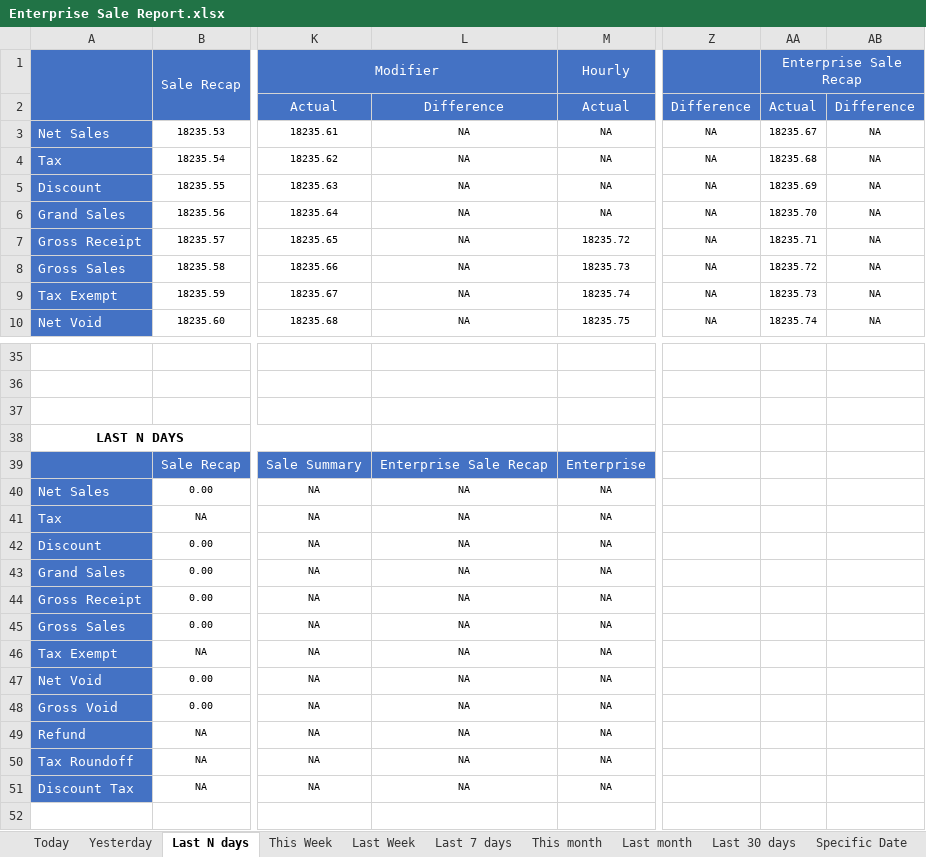
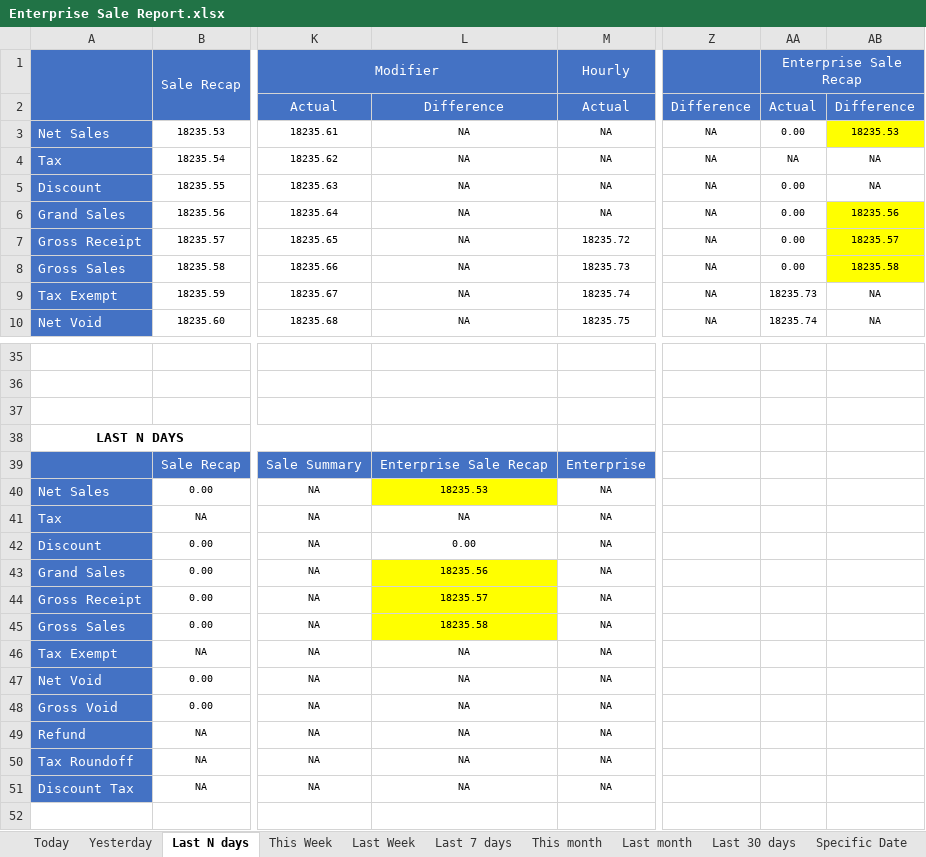
Before and after one commit to LingaAutomation/Linga_BO_Revamp, an Excel workbook: Sale Report Excel Comparison/Enterprise Sale Report.xlsx, sheet Last N days, drawn as a sheet; only a part is shown, gaps mark what is left out; values as stored, in another font and other column widths than the file's, no borders; charts and pictures not drawn; the diff names each change by its address in the sheet, - before the commit and + after, or states it on an @@ line.

Commit message:
Last Updated on 13/090/2023

```diff
--- a/Sale Report Excel Comparison/Enterprise Sale Report.xlsx (sheet Last N days)
+++ b/Sale Report Excel Comparison/Enterprise Sale Report.xlsx (sheet Last N days)
-AA3 (Enterprise Sale Recap): 18235.67
+AA3 (Enterprise Sale Recap): 0.00
-AB3: NA
+AB3: 18235.53
-AB3 fill: none
+AB3 fill: #FFFF00
-AA4 (Enterprise Sale Recap): 18235.68
+AA4 (Enterprise Sale Recap): NA
-AA5 (Enterprise Sale Recap): 18235.69
+AA5 (Enterprise Sale Recap): 0.00
-AA6 (Enterprise Sale Recap): 18235.70
+AA6 (Enterprise Sale Recap): 0.00
-AB6: NA
+AB6: 18235.56
-AB6:AB8 fill: none
+AB6:AB8 fill: #FFFF00
-AA7 (Enterprise Sale Recap): 18235.71
+AA7 (Enterprise Sale Recap): 0.00
-AB7: NA
+AB7: 18235.57
-AA8 (Enterprise Sale Recap): 18235.72
+AA8 (Enterprise Sale Recap): 0.00
-AB8: NA
+AB8: 18235.58
-L40: NA
+L40: 18235.53
-L40 fill: none
+L40 fill: #FFFF00
-L42: NA
+L42: 0.00
-L43: NA
+L43: 18235.56
-L43:L45 fill: none
+L43:L45 fill: #FFFF00
-L44: NA
+L44: 18235.57
-L45: NA
+L45: 18235.58
```
Also changed, not shown: sheet Yesterday, sheet This Week, sheet This month, sheet Last month, sheet Last 30 days, sheet Last Week, 4 more sheets, 57 other files.
